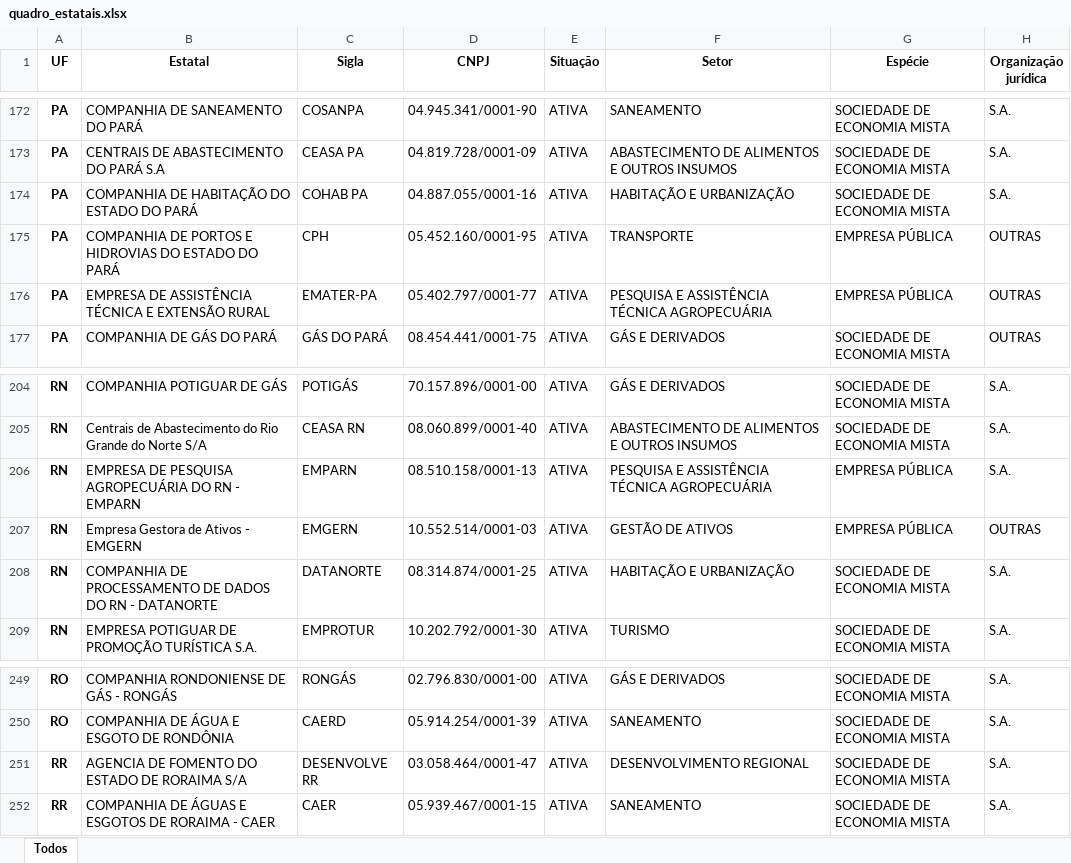
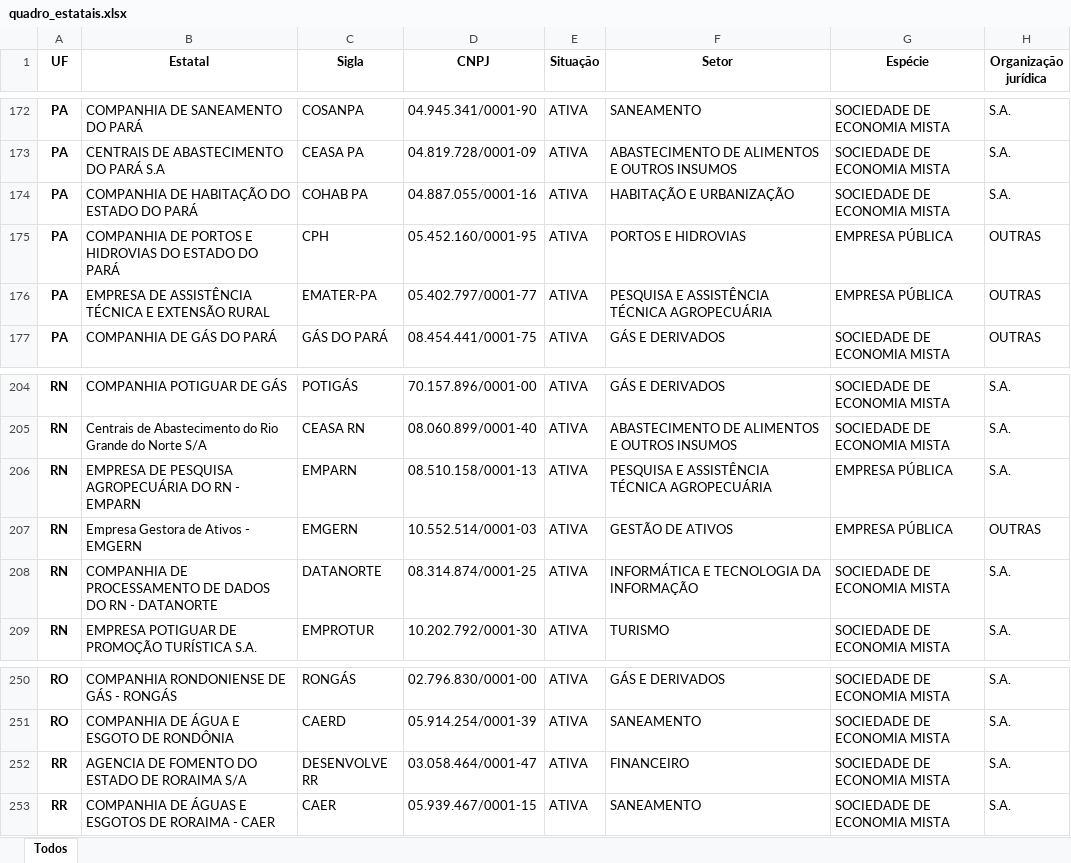
Before and after one commit to tchiluanda/estatais-estados, an Excel workbook: v2022/dados/dados-originais/quadro_estatais.xlsx, sheet Todos, drawn as a sheet; only a part is shown, gaps mark what is left out; values as stored, in another font and other column widths than the file's, no borders; conditional formats not drawn; addresses are those after the commit; the diff covers the shown part only; the diff names each change by its address in the sheet, - before the commit and + after, or states it on an @@ line.

```diff
--- a/v2022/dados/dados-originais/quadro_estatais.xlsx (sheet Todos)
+++ b/v2022/dados/dados-originais/quadro_estatais.xlsx (sheet Todos)
-F175 (Setor): TRANSPORTE
+F175 (Setor): PORTOS E HIDROVIAS
-F208 (Setor): HABITAÇÃO E URBANIZAÇÃO
+F208 (Setor): INFORMÁTICA E TECNOLOGIA DA INFORMAÇÃO
-F252 (Setor): DESENVOLVIMENTO REGIONAL
+F252 (Setor): FINANCEIRO
```
Also changed, not shown: 1 added row, 23 edited cells and cell formats elsewhere in this sheet, formulas that keep their value, v2022/dados/dados-originais/tab_ufs.xlsx, 30 other files.
